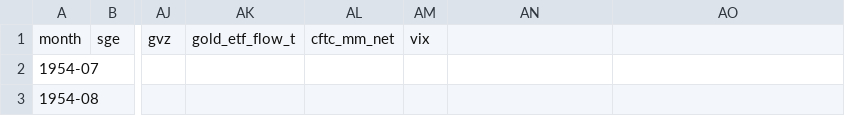
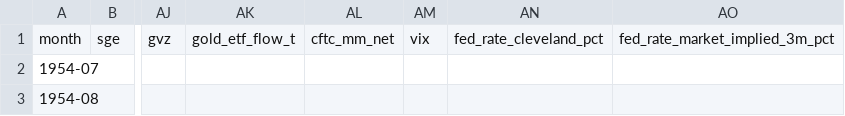
Before and after one commit to Tumiz/dashboard, a CSV file: dashboard_monthly.csv, drawn as a sheet; only a part is shown, gaps mark what is left out; the diff covers the shown part only; the diff names each change by its address in the sheet, - before the commit and + after, or states it on an @@ line.

Commit message:
Add Fed rate forecasts
Add CME-derived market-implied and Cleveland Fed rate projections, remove the Notes card, and refresh monthly data.

```diff
--- a/dashboard_monthly.csv
+++ b/dashboard_monthly.csv
-AN1: (empty)
+AN1: fed_rate_cleveland_pct
-AO1: (empty)
+AO1: fed_rate_market_implied_3m_pct
```
Also changed, not shown: 23 added rows and 46 edited cells elsewhere in this file, 4 other files.
